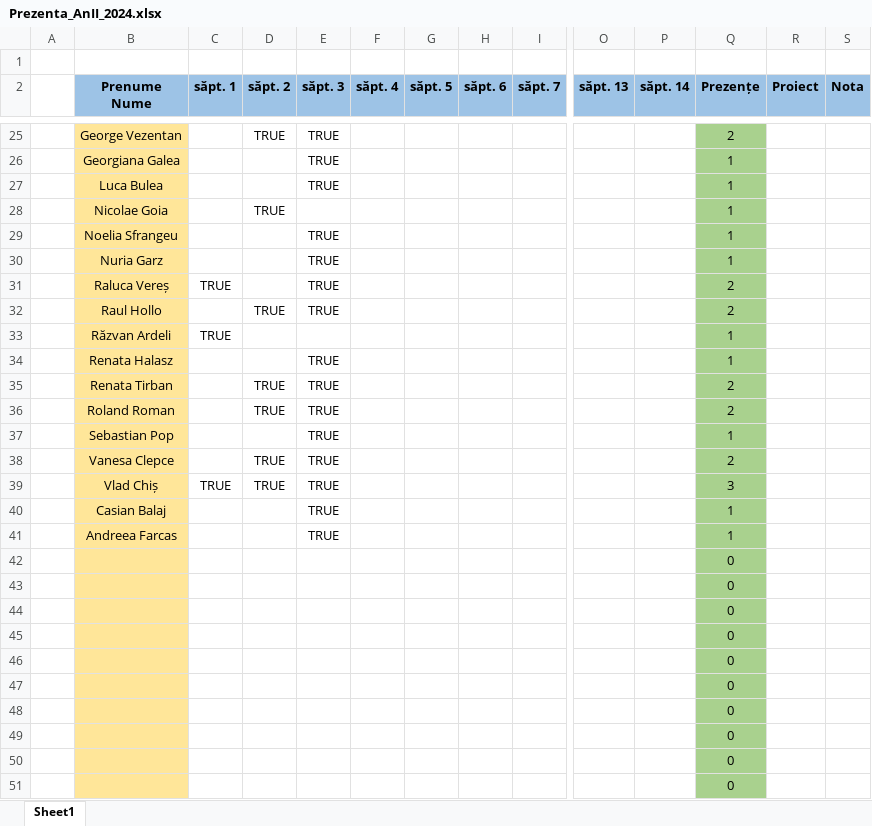
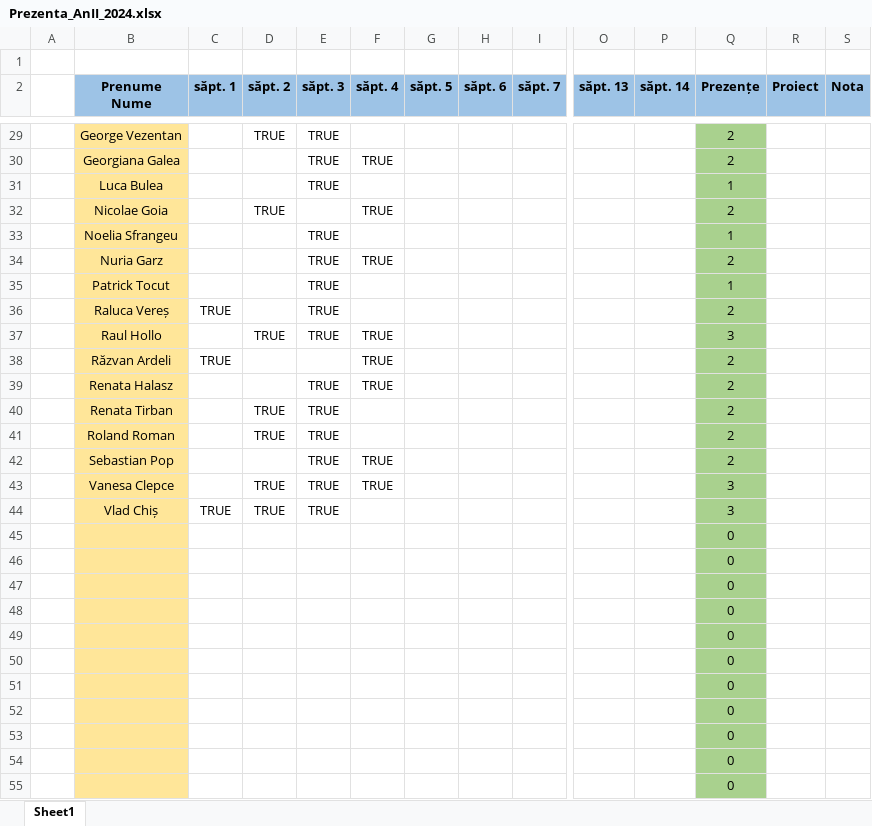
Before and after one commit to PelleRemus/Facultate_Promotia_2023_2026, an Excel workbook: MetodeAvansateDeProgramare/Prezenta_AnII_2024.xlsx, sheet Sheet1, drawn as a sheet; only a part is shown, gaps mark what is left out; the shorter side is filled out with more unchanged rows; values as stored, in another font and other column widths than the file's, no borders; conditional formats not drawn; removed rows and columns are numbered as before the commit, all else as after; rows hold the shown columns only; the diff covers the shown part only; the diff names each change by its address in the sheet, - before the commit and + after, or states it on an @@ line.

```diff
--- a/MetodeAvansateDeProgramare/Prezenta_AnII_2024.xlsx (sheet Sheet1)
+++ b/MetodeAvansateDeProgramare/Prezenta_AnII_2024.xlsx (sheet Sheet1)
-F30 (săpt. 4): (empty)
+F30 (săpt. 4): TRUE
-Q30 (Prezențe): 1
+Q30 (Prezențe): 2
-F32 (săpt. 4): (empty)
+F32 (săpt. 4): TRUE
-Q32 (Prezențe): 1
+Q32 (Prezențe): 2
-F34 (săpt. 4): (empty)
+F34 (săpt. 4): TRUE
-Q34 (Prezențe): 1
+Q34 (Prezențe): 2
+row 35:  | Patrick Tocut |  |  | TRUE |  |  |  |  |  |  | 1
-F37:F39 (săpt. 4): (empty)
+F37:F39 (săpt. 4): TRUE
-Q37 (Prezențe): 2
+Q37 (Prezențe): 3
-Q38:Q39 (Prezențe): 1
+Q38:Q39 (Prezențe): 2
-F42:F43 (săpt. 4): (empty)
+F42:F43 (săpt. 4): TRUE
-Q42 (Prezențe): 1
+Q42 (Prezențe): 2
-Q43 (Prezențe): 2
+Q43 (Prezențe): 3
@@ row 40 moved to row 16: Casian Balaj @@
@@ row 41 moved to row 7: Andreea Farcas @@
-row 42:  |  |  |  |  |  |  |  |  |  |  | 0
-row 43:  |  |  |  |  |  |  |  |  |  |  | 0
-row 44:  |  |  |  |  |  |  |  |  |  |  | 0
```
Also changed, not shown: 2 added rows and 12 edited cells elsewhere in this sheet, formulas that keep their value, 17 other files.
